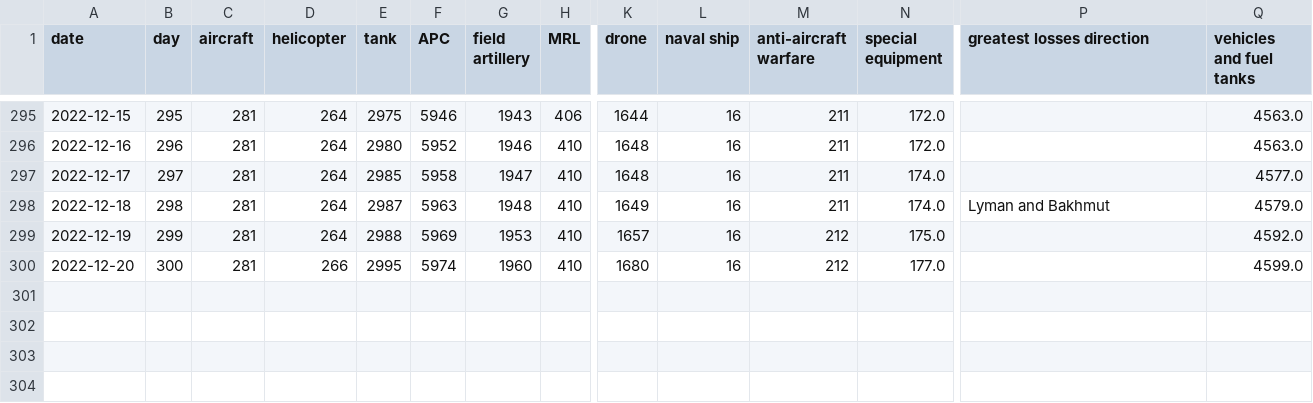
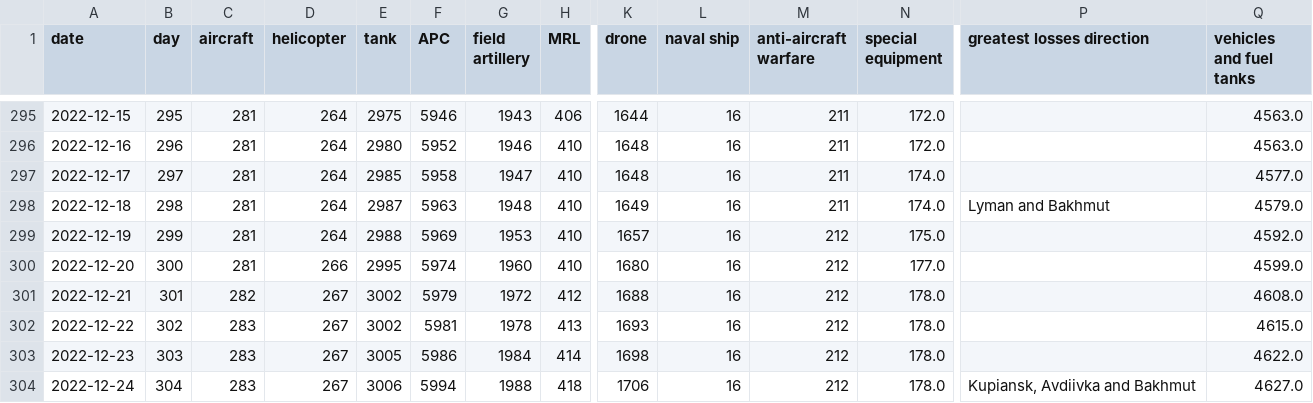
Before and after one commit to weiyuet/Russo-Ukrainian_War, a CSV file: data/russia_losses_equipment.csv, drawn as a sheet; only a part is shown, gaps mark what is left out; rows hold the shown columns only; the diff names each change by its address in the sheet, - before the commit and + after, or states it on an @@ line.

```diff
--- a/data/russia_losses_equipment.csv
+++ b/data/russia_losses_equipment.csv
+row 301: 2022-12-21 | 301 | 282 | 267 | 3002 | 5979 | 1972 | 412 | 1688 | 16 | 212 | 178.0 |  | 4608.0
+row 302: 2022-12-22 | 302 | 283 | 267 | 3002 | 5981 | 1978 | 413 | 1693 | 16 | 212 | 178.0 |  | 4615.0
+row 303: 2022-12-23 | 303 | 283 | 267 | 3005 | 5986 | 1984 | 414 | 1698 | 16 | 212 | 178.0 |  | 4622.0
+row 304: 2022-12-24 | 304 | 283 | 267 | 3006 | 5994 | 1988 | 418 | 1706 | 16 | 212 | 178.0 | Kupiansk, Avdiivka and Bakhmut | 4627.0
```
Also changed, not shown: data/russia_losses_personnel.csv, 4 other files.
